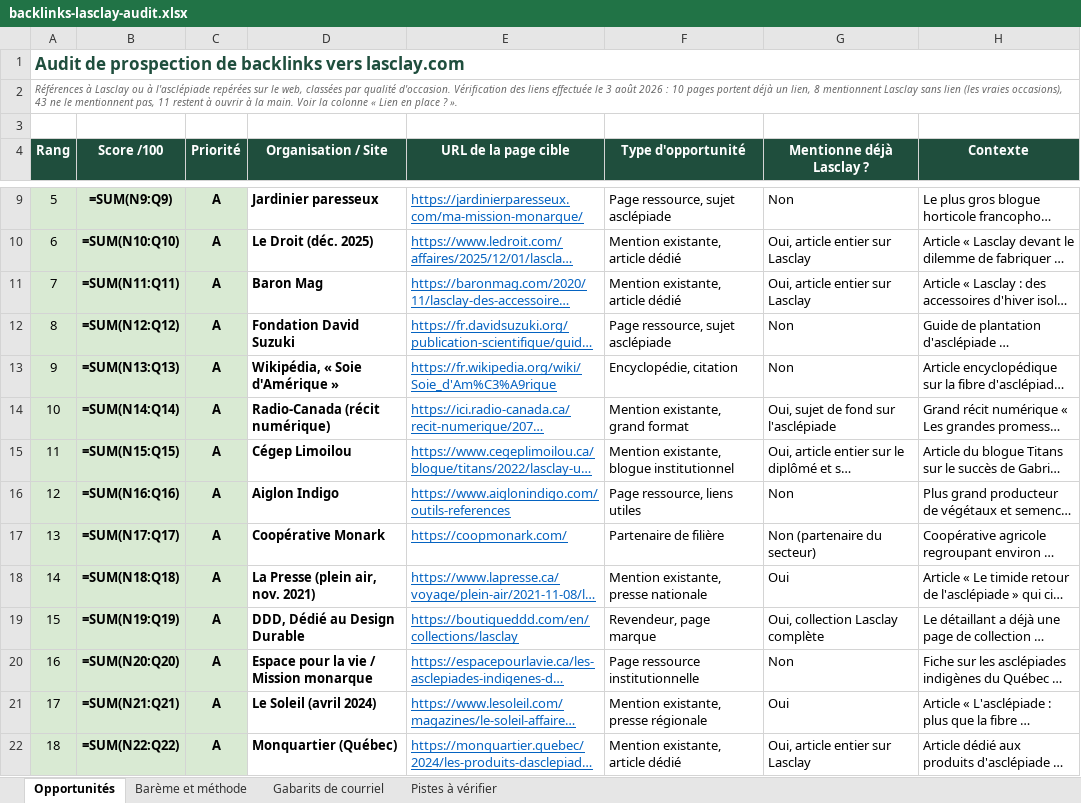
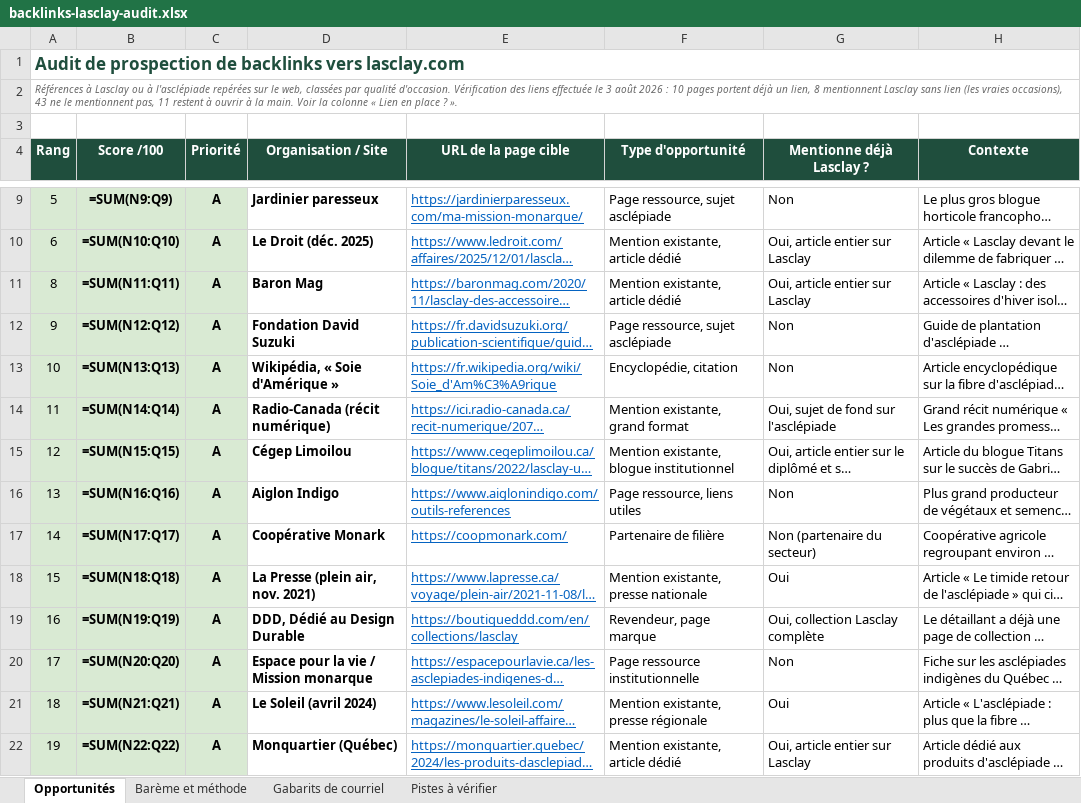
Before and after one commit to lasclay/missive-automations, an Excel workbook: seo/backlinks-lasclay-audit.xlsx, sheet Opportunités, drawn as a sheet; only a part is shown, gaps mark what is left out; long unchanged cells end in …; values as stored, in another font and other column widths than the file's, no borders; formulas without a stored value are shown as written; the diff covers the shown part only; the diff names each change by its address in the sheet, - before the commit and + after, or states it on an @@ line.

```diff
--- a/seo/backlinks-lasclay-audit.xlsx (sheet Opportunités)
+++ b/seo/backlinks-lasclay-audit.xlsx (sheet Opportunités)
-A11 (Rang): 7
+A11 (Rang): 8
-A12 (Rang): 8
+A12 (Rang): 9
-A13 (Rang): 9
+A13 (Rang): 10
-A14 (Rang): 10
+A14 (Rang): 11
-A15 (Rang): 11
+A15 (Rang): 12
-A16 (Rang): 12
+A16 (Rang): 13
-A17 (Rang): 13
+A17 (Rang): 14
-A18 (Rang): 14
+A18 (Rang): 15
-A19 (Rang): 15
+A19 (Rang): 16
-A20 (Rang): 16
+A20 (Rang): 17
-A21 (Rang): 17
+A21 (Rang): 18
-A22 (Rang): 18
+A22 (Rang): 19
```
Also changed, not shown: 6 added rows, 6 removed rows, 96 edited cells and cell formats elsewhere in this sheet.
